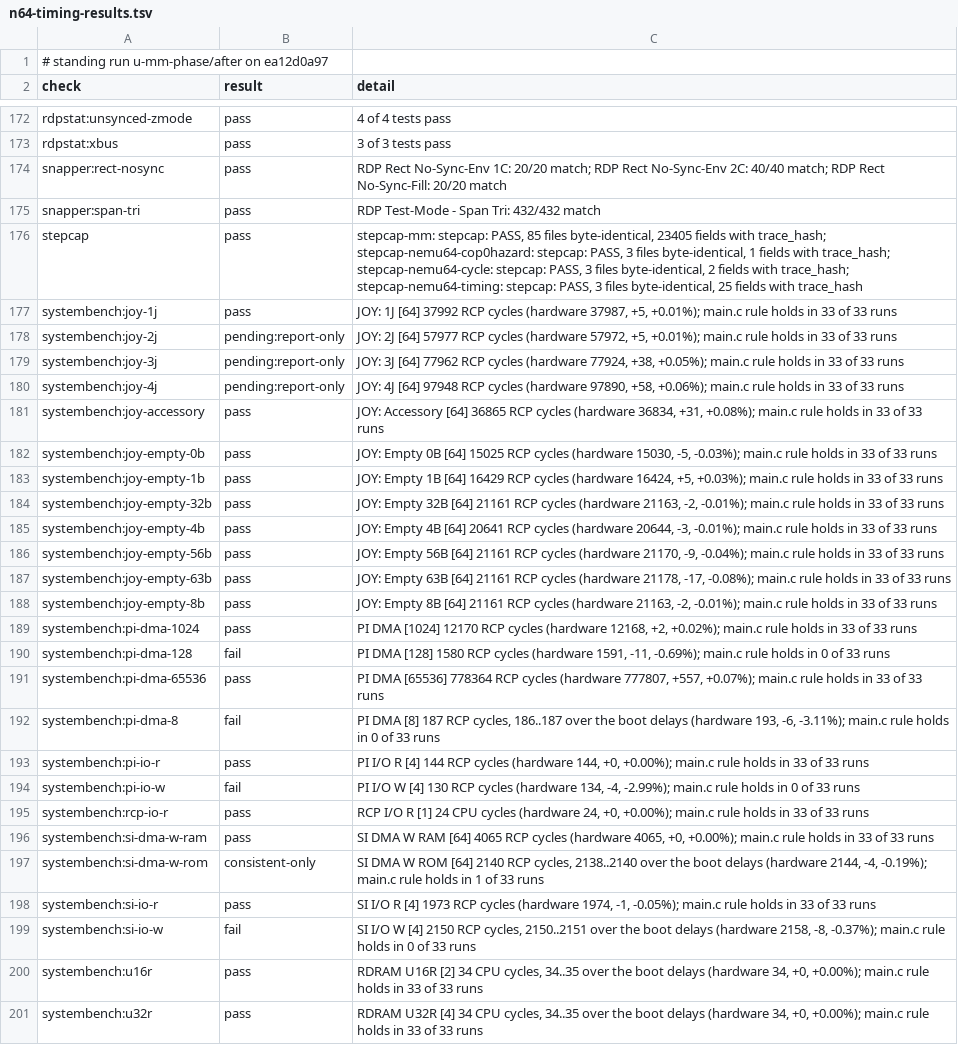
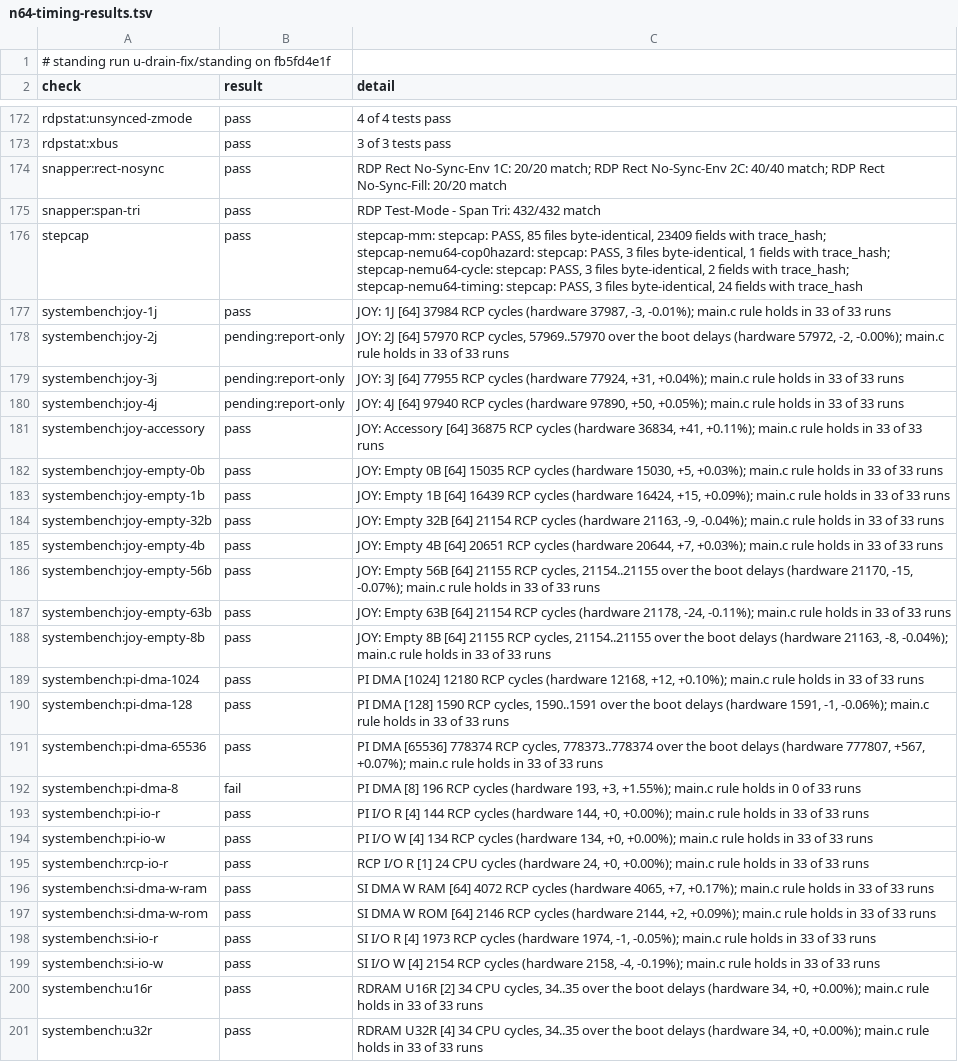
Before and after one commit to wScottSh/ares, a TSV file: docs/spec/n64-timing-results.tsv, drawn as a sheet; only a part is shown, gaps mark what is left out; the diff covers the shown part only; the diff names each change by its address in the sheet, - before the commit and + after, or states it on an @@ line.

```diff
--- a/docs/spec/n64-timing-results.tsv
+++ b/docs/spec/n64-timing-results.tsv
-A1 (check): …standing run u-mm-phase/after on ea12d0a97
+A1 (check): …standing run u-drain-fix/standing on fb5fd4e1f
-C176 (detail): …files byte-identical, 23405 fields with trace_hash; stepcap-nemu64-cop0hazard: stepcap: PASS, 3 files byte-identical, 1 fields with trace_hash; stepcap-nemu64-cycle: stepcap: PASS, 3 files byte-identical, 2 fields with trace_hash; stepcap-nemu64-timing: stepcap: PASS, 3 files byte-identical, 25 fields with…
+C176 (detail): …files byte-identical, 23409 fields with trace_hash; stepcap-nemu64-cop0hazard: stepcap: PASS, 3 files byte-identical, 1 fields with trace_hash; stepcap-nemu64-cycle: stepcap: PASS, 3 files byte-identical, 2 fields with trace_hash; stepcap-nemu64-timing: stepcap: PASS, 3 files byte-identical, 24 fields with…
-C177 (detail): …1J [64] 37992 RCP cycles (hardware 37987, +5, +0.01%); main.c rule…
+C177 (detail): …1J [64] 37984 RCP cycles (hardware 37987, -3, -0.01%); main.c rule…
-C178 (detail): …2J [64] 57977 RCP cycles (hardware 57972, +5, +0.01%); main.c rule…
+C178 (detail): …2J [64] 57970 RCP cycles, 57969..57970 over the boot delays (hardware 57972, -2, -0.00%); main.c rule…
-C179 (detail): …3J [64] 77962 RCP cycles (hardware 77924, +38, +0.05%); main.c rule…
+C179 (detail): …3J [64] 77955 RCP cycles (hardware 77924, +31, +0.04%); main.c rule…
-C180 (detail): …4J [64] 97948 RCP cycles (hardware 97890, +58, +0.06%); main.c rule…
+C180 (detail): …4J [64] 97940 RCP cycles (hardware 97890, +50, +0.05%); main.c rule…
-C181 (detail): …Accessory [64] 36865 RCP cycles (hardware 36834, +31, +0.08%); main.c rule…
+C181 (detail): …Accessory [64] 36875 RCP cycles (hardware 36834, +41, +0.11%); main.c rule…
-C182 (detail): …0B [64] 15025 RCP cycles (hardware 15030, -5, -0.03%); main.c rule…
+C182 (detail): …0B [64] 15035 RCP cycles (hardware 15030, +5, +0.03%); main.c rule…
-C183 (detail): …1B [64] 16429 RCP cycles (hardware 16424, +5, +0.03%); main.c rule…
+C183 (detail): …1B [64] 16439 RCP cycles (hardware 16424, +15, +0.09%); main.c rule…
-C184 (detail): …32B [64] 21161 RCP cycles (hardware 21163, -2, -0.01%); main.c rule…
+C184 (detail): …32B [64] 21154 RCP cycles (hardware 21163, -9, -0.04%); main.c rule…
-C185 (detail): …4B [64] 20641 RCP cycles (hardware 20644, -3, -0.01%); main.c rule…
+C185 (detail): …4B [64] 20651 RCP cycles (hardware 20644, +7, +0.03%); main.c rule…
-C186 (detail): …56B [64] 21161 RCP cycles (hardware 21170, -9, -0.04%); main.c rule…
+C186 (detail): …56B [64] 21155 RCP cycles, 21154..21155 over the boot delays (hardware 21170, -15, -0.07%); main.c rule…
-C187 (detail): …63B [64] 21161 RCP cycles (hardware 21178, -17, -0.08%); main.c rule…
+C187 (detail): …63B [64] 21154 RCP cycles (hardware 21178, -24, -0.11%); main.c rule…
-C188 (detail): …8B [64] 21161 RCP cycles (hardware 21163, -2, -0.01%); main.c rule…
+C188 (detail): …8B [64] 21155 RCP cycles, 21154..21155 over the boot delays (hardware 21163, -8, -0.04%); main.c rule…
-C189 (detail): …DMA [1024] 12170 RCP cycles (hardware 12168, +2, +0.02%); main.c rule…
+C189 (detail): …DMA [1024] 12180 RCP cycles (hardware 12168, +12, +0.10%); main.c rule…
-B190 (result): fail
+B190 (result): pass
-C190 (detail): …DMA [128] 1580 RCP cycles (hardware 1591, -11, -0.69%); main.c rule holds in 0 of 33…
+C190 (detail): …DMA [128] 1590 RCP cycles, 1590..1591 over the boot delays (hardware 1591, -1, -0.06%); main.c rule holds in 33 of 33…
-C191 (detail): …DMA [65536] 778364 RCP cycles (hardware 777807, +557, +0.07%); main.c…
+C191 (detail): …DMA [65536] 778374 RCP cycles, 778373..778374 over the boot delays (hardware 777807, +567, +0.07%); main.c…
-C192 (detail): …DMA [8] 187 RCP cycles, 186..187 over the boot delays (hardware 193, -6, -3.11%); main.c rule…
+C192 (detail): …DMA [8] 196 RCP cycles (hardware 193, +3, +1.55%); main.c rule…
-B194 (result): fail
+B194 (result): pass
-C194 (detail): …W [4] 130 RCP cycles (hardware 134, -4, -2.99%); main.c rule holds in 0 of 33…
+C194 (detail): …W [4] 134 RCP cycles (hardware 134, +0, +0.00%); main.c rule holds in 33 of 33…
-C196 (detail): …RAM [64] 4065 RCP cycles (hardware 4065, +0, +0.00%); main.c rule…
+C196 (detail): …RAM [64] 4072 RCP cycles (hardware 4065, +7, +0.17%); main.c rule…
-B197 (result): consistent-only
+B197 (result): pass
-C197 (detail): …ROM [64] 2140 RCP cycles, 2138..2140 over the boot delays (hardware 2144, -4, -0.19%); main.c rule holds in 1 of 33…
+C197 (detail): …ROM [64] 2146 RCP cycles (hardware 2144, +2, +0.09%); main.c rule holds in 33 of 33…
-B199 (result): fail
+B199 (result): pass
-C199 (detail): …W [4] 2150 RCP cycles, 2150..2151 over the boot delays (hardware 2158, -8, -0.37%); main.c rule holds in 0 of 33…
+C199 (detail): …W [4] 2154 RCP cycles (hardware 2158, -4, -0.19%); main.c rule holds in 33 of 33…
```
Also changed, not shown: 44 edited cells elsewhere in this file, 3 other files.
